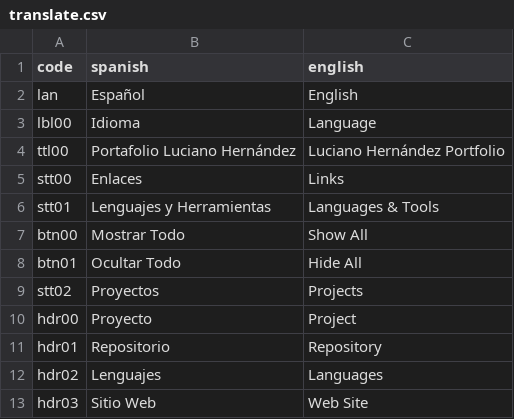
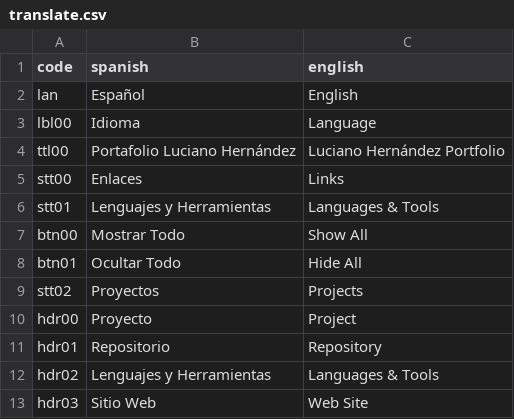
Before and after one commit to LUCHER4321/Portafolio, a CSV file: public/translate.csv, drawn as a sheet.

Commit message:
Update translate.csv

```diff
--- a/public/translate.csv
+++ b/public/translate.csv
@@ -11,3 +11,3 @@ hdr00;Proyecto;Project
 hdr01;Repositorio;Repository
-hdr02;Lenguajes;Languages
+hdr02;Lenguajes y Herramientas;Languages & Tools
 hdr03;Sitio Web;Web Site
```
